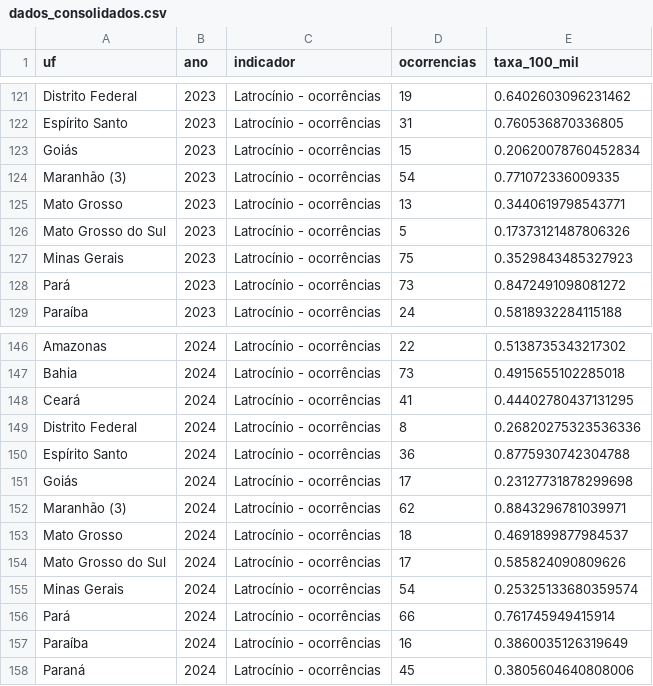
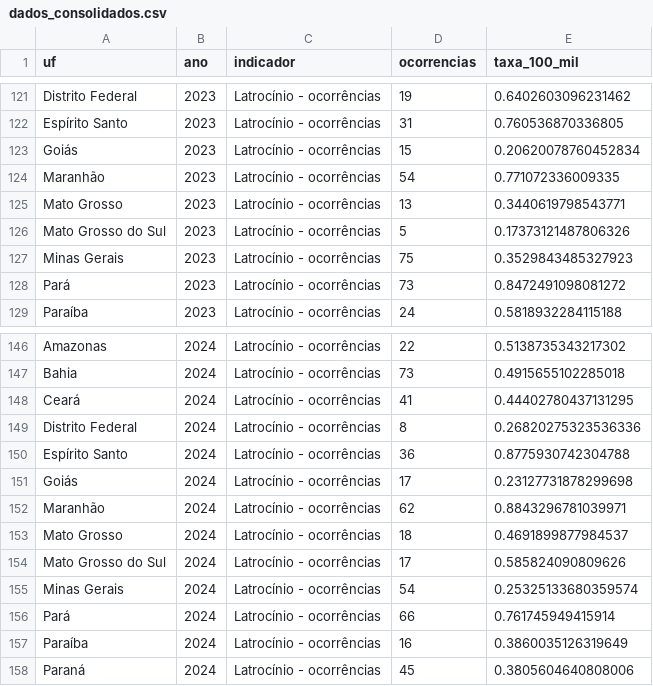
Before and after one commit to rafaelmchcruz/analise-seguranca-publica-brasil, a CSV file: data/processed/dados_consolidados.csv, drawn as a sheet; only a part is shown, gaps mark what is left out; the diff covers the shown part only.

```diff
--- a/data/processed/dados_consolidados.csv
+++ b/data/processed/dados_consolidados.csv
@@ -123,3 +123,3 @@ Espírito Santo,2023,Latrocínio - ocorrências,31,0.760536870336805
 Goiás,2023,Latrocínio - ocorrências,15,0.20620078760452834
-Maranhão (3),2023,Latrocínio - ocorrências,54,0.771072336009335
+Maranhão,2023,Latrocínio - ocorrências,54,0.771072336009335
 Mato Grosso,2023,Latrocínio - ocorrências,13,0.3440619798543771
@@ -151,3 +151,3 @@ Espírito Santo,2024,Latrocínio - ocorrências,36,0.8775930742304788
 Goiás,2024,Latrocínio - ocorrências,17,0.23127731878299698
-Maranhão (3),2024,Latrocínio - ocorrências,62,0.8843296781039971
+Maranhão,2024,Latrocínio - ocorrências,62,0.8843296781039971
 Mato Grosso,2024,Latrocínio - ocorrências,18,0.4691899877984537
```
Also changed, not shown: 16 edited cells elsewhere in this file, 2 other files.
